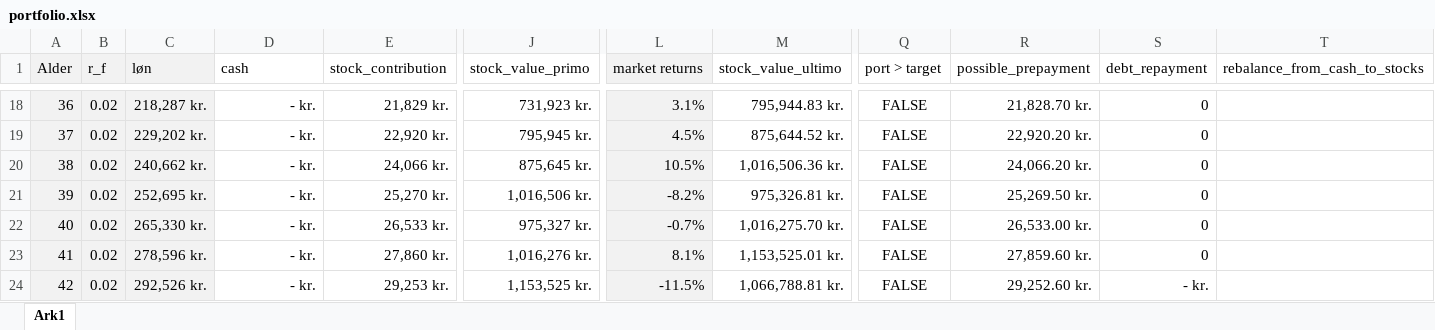
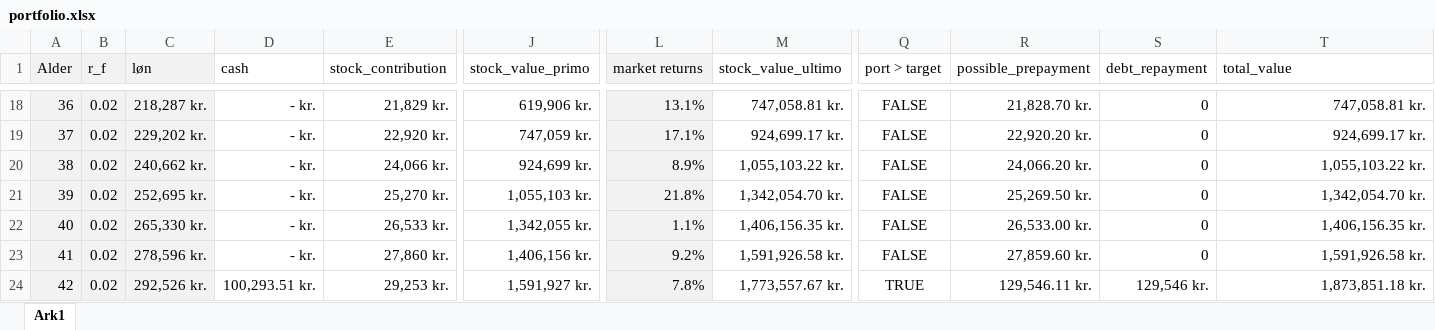
Before and after one commit to neriksen/applied_finance, an Excel workbook: portfolio.xlsx, sheet Ark1, drawn as a sheet; only a part is shown, gaps mark what is left out; values as stored, in another font and other column widths than the file's, no borders; charts and pictures not drawn; the diff covers the shown part only; the diff names each change by its address in the sheet, - before the commit and + after, or states it on an @@ line.

```diff
--- a/portfolio.xlsx (sheet Ark1)
+++ b/portfolio.xlsx (sheet Ark1)
-T1: rebalance_from_cash_to_stocks
+T1: total_value
-J18 (stock_value_primo): 731,923 kr.
+J18 (stock_value_primo): 619,906 kr.
-L18 (market returns): 3.1%
+L18 (market returns): 13.1%
-M18 (stock_value_ultimo): 795,944.83 kr.
+M18 (stock_value_ultimo): 747,058.81 kr.
-T18 (total_value): (empty)
+T18 (total_value): 747,058.81 kr.
-J19 (stock_value_primo): 795,945 kr.
+J19 (stock_value_primo): 747,059 kr.
-L19 (market returns): 4.5%
+L19 (market returns): 17.1%
-M19 (stock_value_ultimo): 875,644.52 kr.
+M19 (stock_value_ultimo): 924,699.17 kr.
-T19 (total_value): (empty)
+T19 (total_value): 924,699.17 kr.
-J20 (stock_value_primo): 875,645 kr.
+J20 (stock_value_primo): 924,699 kr.
-L20 (market returns): 10.5%
+L20 (market returns): 8.9%
-M20 (stock_value_ultimo): 1,016,506.36 kr.
+M20 (stock_value_ultimo): 1,055,103.22 kr.
-T20 (total_value): (empty)
+T20 (total_value): 1,055,103.22 kr.
-J21 (stock_value_primo): 1,016,506 kr.
+J21 (stock_value_primo): 1,055,103 kr.
-L21 (market returns): -8.2%
+L21 (market returns): 21.8%
-M21 (stock_value_ultimo): 975,326.81 kr.
+M21 (stock_value_ultimo): 1,342,054.70 kr.
-T21 (total_value): (empty)
+T21 (total_value): 1,342,054.70 kr.
-J22 (stock_value_primo): 975,327 kr.
+J22 (stock_value_primo): 1,342,055 kr.
-L22 (market returns): -0.7%
+L22 (market returns): 1.1%
-M22 (stock_value_ultimo): 1,016,275.70 kr.
+M22 (stock_value_ultimo): 1,406,156.35 kr.
-T22 (total_value): (empty)
+T22 (total_value): 1,406,156.35 kr.
-J23 (stock_value_primo): 1,016,276 kr.
+J23 (stock_value_primo): 1,406,156 kr.
-L23 (market returns): 8.1%
+L23 (market returns): 9.2%
-M23 (stock_value_ultimo): 1,153,525.01 kr.
+M23 (stock_value_ultimo): 1,591,926.58 kr.
-T23 (total_value): (empty)
+T23 (total_value): 1,591,926.58 kr.
-D24 (cash): - kr.
+D24 (cash): 100,293.51 kr.
-J24 (stock_value_primo): 1,153,525 kr.
+J24 (stock_value_primo): 1,591,927 kr.
-L24 (market returns): -11.5%
+L24 (market returns): 7.8%
-M24 (stock_value_ultimo): 1,066,788.81 kr.
+M24 (stock_value_ultimo): 1,773,557.67 kr.
-Q24 (port > target): FALSE
+Q24 (port > target): TRUE
-R24 (possible_prepayment): 29,252.60 kr.
+R24 (possible_prepayment): 129,546.11 kr.
-S24 (debt_repayment): - kr.
+S24 (debt_repayment): 129,546 kr.
-T24 (total_value): (empty)
+T24 (total_value): 1,873,851.18 kr.
```
Also changed, not shown: 313 edited cells elsewhere in this sheet, formulas that keep their value, charts or pictures, 6 other files.
